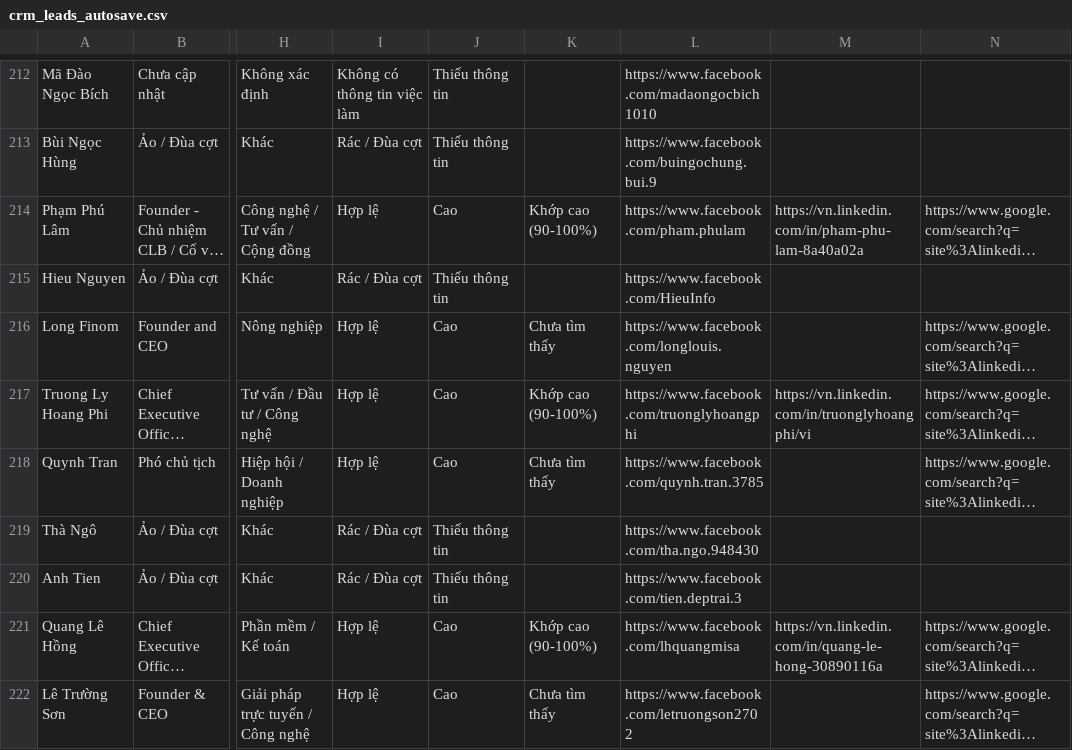
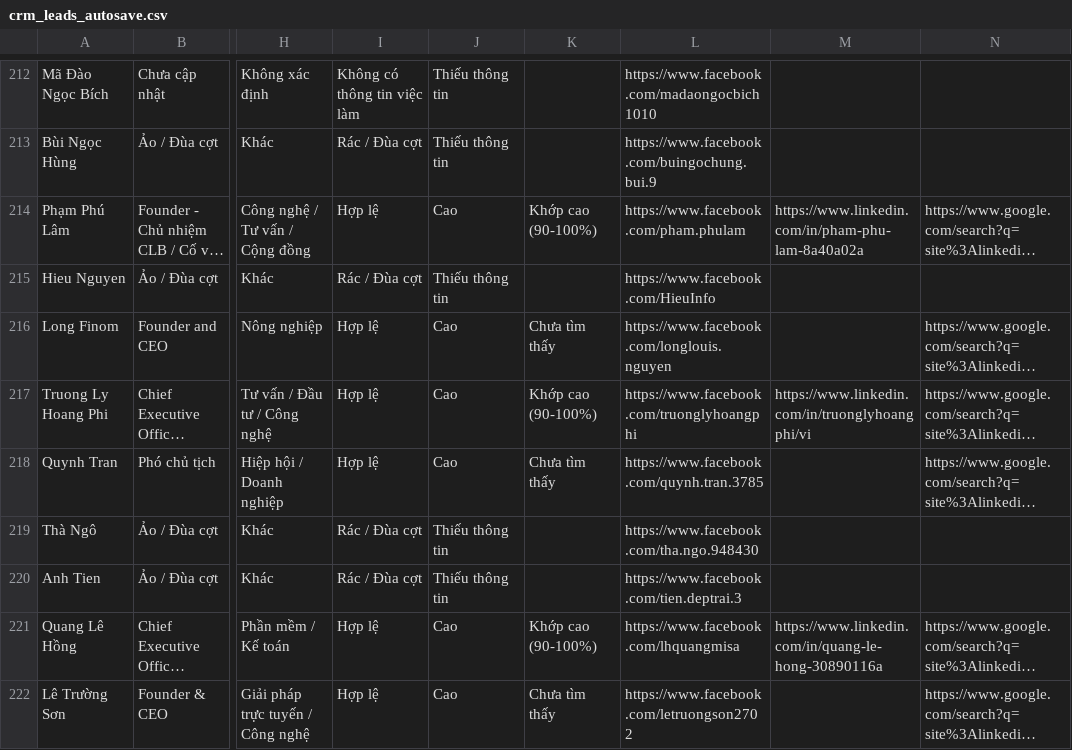
Before and after one commit to lhn267/fb-lead-ai, a CSV file: crm_leads_autosave.csv, drawn as a sheet; only a part is shown, gaps mark what is left out; long unchanged cells end in …; the diff covers the shown part only; the diff names each change by its address in the sheet, - before the commit and + after, or states it on an @@ line.

Commit message:
fix: convert all 150 linkedin links in dataset to www.linkedin.com and ensure global standardization across the app

```diff
--- a/crm_leads_autosave.csv
+++ b/crm_leads_autosave.csv
-M214: https://vn.linkedin.com/in/pham-phu-lam-8a40a02a
+M214: https://www.linkedin.com/in/pham-phu-lam-8a40a02a
-M217: https://vn.linkedin.com/in/truonglyhoangphi/vi
+M217: https://www.linkedin.com/in/truonglyhoangphi/vi
-M221: https://vn.linkedin.com/in/quang-le-hong-30890116a
+M221: https://www.linkedin.com/in/quang-le-hong-30890116a
```
Also changed, not shown: 131 edited cells elsewhere in this file, 2 other files.
